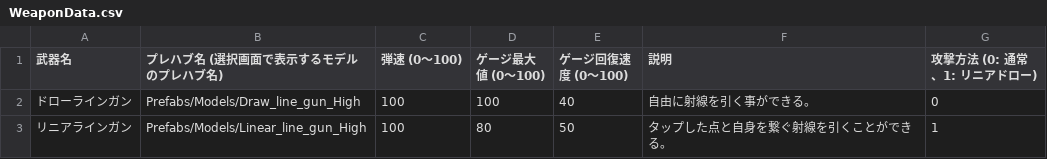
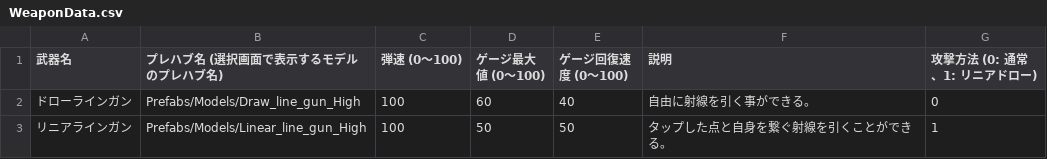
Before and after one commit to letconst/shotline, a CSV file: Assets/Resources/Data/WeaponData.csv, drawn as a sheet.

Commit message:
[Chore] パラメータ調整

```diff
--- a/Assets/Resources/Data/WeaponData.csv
+++ b/Assets/Resources/Data/WeaponData.csv
@@ -1,3 +1,3 @@
 武器名,プレハブ名 (選択画面で表示するモデルのプレハブ名),弾速 (0～100),ゲージ最大値 (0～100),ゲージ回復速度 (0～100),説明,"攻撃方法 (0: 通常、1: リニアドロー)	"
-ドローラインガン,Prefabs/Models/Draw_line_gun_High,100,100,40,自由に射線を引く事ができる。,0
-リニアラインガン,Prefabs/Models/Linear_line_gun_High,100,80,50,タップした点と自身を繋ぐ射線を引くことができる。,1
+ドローラインガン,Prefabs/Models/Draw_line_gun_High,100,60,40,自由に射線を引く事ができる。,0
+リニアラインガン,Prefabs/Models/Linear_line_gun_High,100,50,50,タップした点と自身を繋ぐ射線を引くことができる。,1
```
